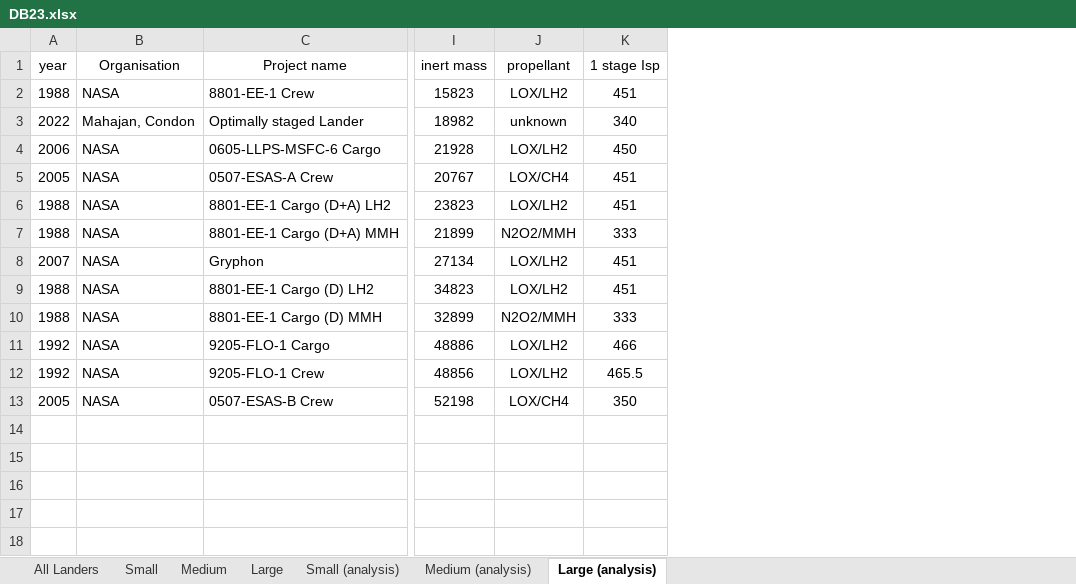
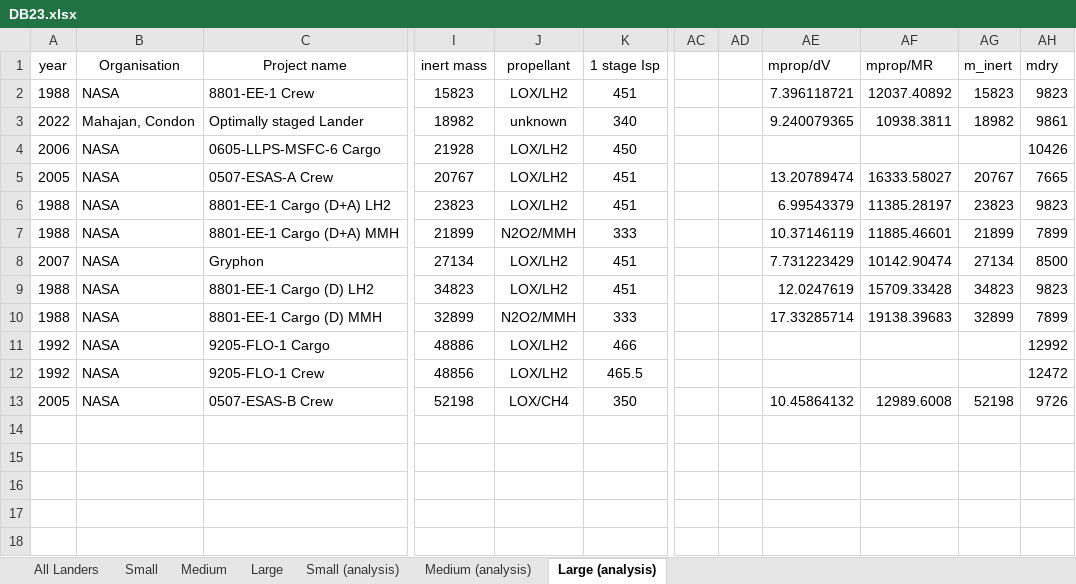
Before and after one commit to Conall98/Sizing-Tool, an Excel workbook: DB23.xlsx, sheet Large (analysis), drawn as a sheet; only a part is shown, gaps mark what is left out; values as stored, in another font and other column widths than the file's, no borders; charts and pictures not drawn; the diff names each change by its address in the sheet, - before the commit and + after, or states it on an @@ line.

```diff
--- a/DB23.xlsx (sheet Large (analysis))
+++ b/DB23.xlsx (sheet Large (analysis))
+column AC, empty
+column AD, empty
+column AE (mprop/dV), rows 2-13: 7.396118721 | 9.240079365 |  | 13.20789474 | 6.99543379 | 10.37146119 | 7.731223429 | 12.0247619 | 17.33285714 |  |  | 10.45864132
+column AF (mprop/MR), rows 2-13: 12037.40892 | 10938.3811 |  | 16333.58027 | 11385.28197 | 11885.46601 | 10142.90474 | 15709.33428 | 19138.39683 |  |  | 12989.6008
+column AG (m_inert), rows 2-13: 15823 | 18982 |  | 20767 | 23823 | 21899 | 27134 | 34823 | 32899 |  |  | 52198
+column AH (mdry), rows 2-13: 9823 | 9861 | 10426 | 7665 | 9823 | 7899 | 8500 | 9823 | 7899 | 12992 | 12472 | 9726
-J5 (propellant): LOX/CH4
+J5 (propellant): LOX/LH2
```
Also changed, not shown: sheet All Landers, sheet Small, sheet Large, sheet Small (analysis), formulas that keep their value, charts or pictures, sizing calculator 2.xlsx, sizing calculator max.xlsx, 3 other files.
